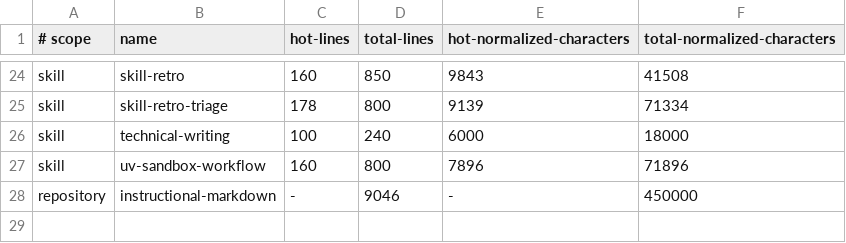
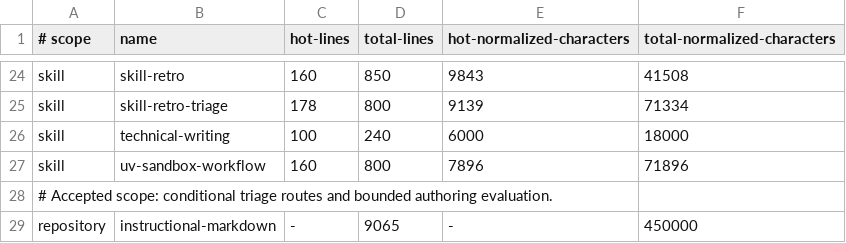
Before and after one commit to jlmelville/codex-workflows, a TSV file: scripts/audit-skill-drift-payload-baseline.tsv, drawn as a sheet; only a part is shown, gaps mark what is left out.

Commit message:
Scope skill workflows and preserve authorized completion

```diff
--- a/scripts/audit-skill-drift-payload-baseline.tsv
+++ b/scripts/audit-skill-drift-payload-baseline.tsv
@@ -27,2 +27,3 @@ skill	technical-writing	100	240	6000	18000
 skill	uv-sandbox-workflow	160	800	7896	71896
-repository	instructional-markdown	-	9046	-	450000
+# Accepted scope: conditional triage routes and bounded authoring evaluation.
+repository	instructional-markdown	-	9065	-	450000
```
Also changed, not shown: 21 other files.
